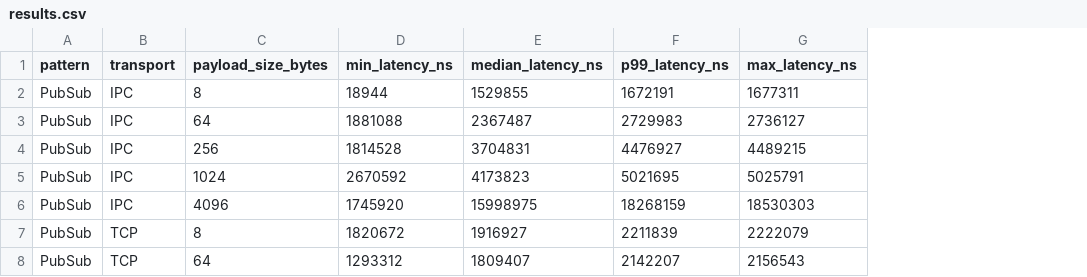
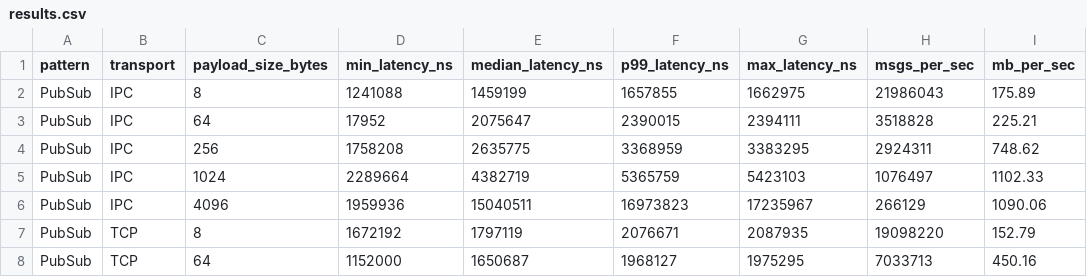
Before and after one commit to PatrickGHall/zmq-bench-rs, a CSV file: results.csv, drawn as a sheet; only a part is shown; the diff covers the shown part only; the diff names each change by its address in the sheet, - before the commit and + after, or states it on an @@ line.

```diff
--- a/results.csv
+++ b/results.csv
+column H (msgs_per_sec), rows 2-8: 21986043 | 3518828 | 2924311 | 1076497 | 266129 | 19098220 | 7033713
+column I (mb_per_sec), rows 2-8: 175.89 | 225.21 | 748.62 | 1102.33 | 1090.06 | 152.79 | 450.16
-D2 (min_latency_ns): 18944
+D2 (min_latency_ns): 1241088
-E2 (median_latency_ns): 1529855
+E2 (median_latency_ns): 1459199
-F2 (p99_latency_ns): 1672191
+F2 (p99_latency_ns): 1657855
-G2 (max_latency_ns): 1677311
+G2 (max_latency_ns): 1662975
-D3 (min_latency_ns): 1881088
+D3 (min_latency_ns): 17952
-E3 (median_latency_ns): 2367487
+E3 (median_latency_ns): 2075647
-F3 (p99_latency_ns): 2729983
+F3 (p99_latency_ns): 2390015
-G3 (max_latency_ns): 2736127
+G3 (max_latency_ns): 2394111
-D4 (min_latency_ns): 1814528
+D4 (min_latency_ns): 1758208
-E4 (median_latency_ns): 3704831
+E4 (median_latency_ns): 2635775
-F4 (p99_latency_ns): 4476927
+F4 (p99_latency_ns): 3368959
-G4 (max_latency_ns): 4489215
+G4 (max_latency_ns): 3383295
-D5 (min_latency_ns): 2670592
+D5 (min_latency_ns): 2289664
-E5 (median_latency_ns): 4173823
+E5 (median_latency_ns): 4382719
-F5 (p99_latency_ns): 5021695
+F5 (p99_latency_ns): 5365759
-G5 (max_latency_ns): 5025791
+G5 (max_latency_ns): 5423103
-D6 (min_latency_ns): 1745920
+D6 (min_latency_ns): 1959936
-E6 (median_latency_ns): 15998975
+E6 (median_latency_ns): 15040511
-F6 (p99_latency_ns): 18268159
+F6 (p99_latency_ns): 16973823
-G6 (max_latency_ns): 18530303
+G6 (max_latency_ns): 17235967
-D7 (min_latency_ns): 1820672
+D7 (min_latency_ns): 1672192
-E7 (median_latency_ns): 1916927
+E7 (median_latency_ns): 1797119
-F7 (p99_latency_ns): 2211839
+F7 (p99_latency_ns): 2076671
-G7 (max_latency_ns): 2222079
+G7 (max_latency_ns): 2087935
-D8 (min_latency_ns): 1293312
+D8 (min_latency_ns): 1152000
-E8 (median_latency_ns): 1809407
+E8 (median_latency_ns): 1650687
-F8 (p99_latency_ns): 2142207
+F8 (p99_latency_ns): 1968127
-G8 (max_latency_ns): 2156543
+G8 (max_latency_ns): 1975295
```
Also changed, not shown: 92 edited cells elsewhere in this file, 3 other files.
